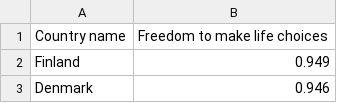
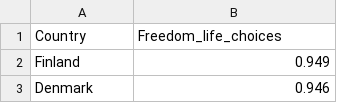
Before and after one commit to lsharples1/6550Project, a CSV file: countryFreedomToMakeLifeChoices.csv, drawn as a sheet; only a part is shown.

Commit message:
Update countryFreedomToMakeLifeChoices.csv

```diff
--- a/countryFreedomToMakeLifeChoices.csv
+++ b/countryFreedomToMakeLifeChoices.csv
@@ -1,2 +1,2 @@
-Country name,Freedom to make life choices
+Country,Freedom_life_choices
 Finland,0.949
```
